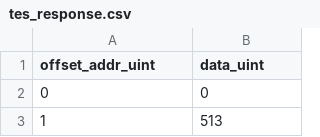
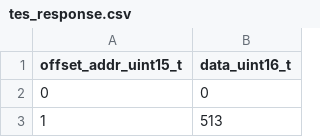
Before and after one commit to xifu-irap/fpasim-fw, a CSV file: simu/data/fpasim/tes/tes_response.csv, drawn as a sheet; only a part is shown.

Commit message:
ci: (tes)  . add tes_response.txt: Source file provided by the team  . add tes_ram_gen.py file: python script which process the tes_response.txt file  . csv separator change

```diff
--- a/simu/data/fpasim/tes/tes_response.csv
+++ b/simu/data/fpasim/tes/tes_response.csv
@@ -1,2 +1,2 @@
-offset_addr_uint;data_uint
+offset_addr_uint15_t;data_uint16_t
 0;    0
```
Also changed, not shown: simu/data/fpasim/tes/tes_steady_state.csv, 2 other files.
